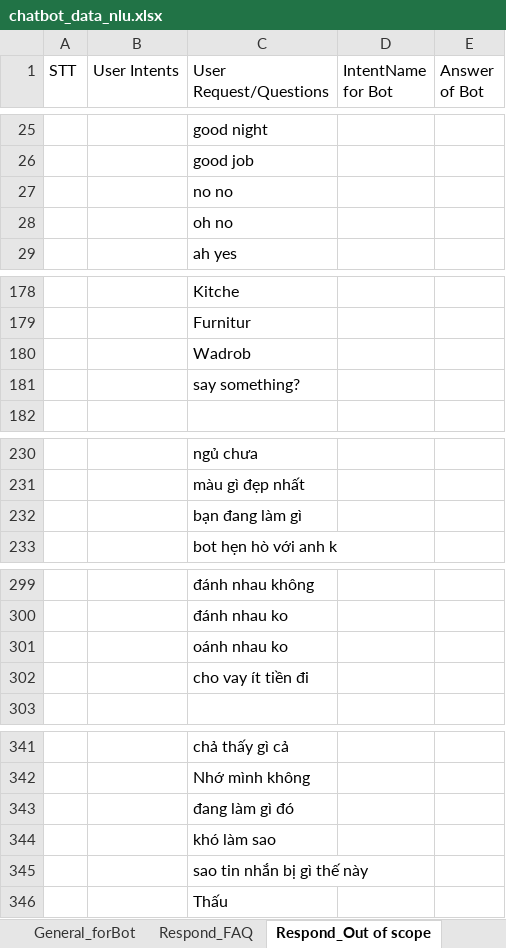
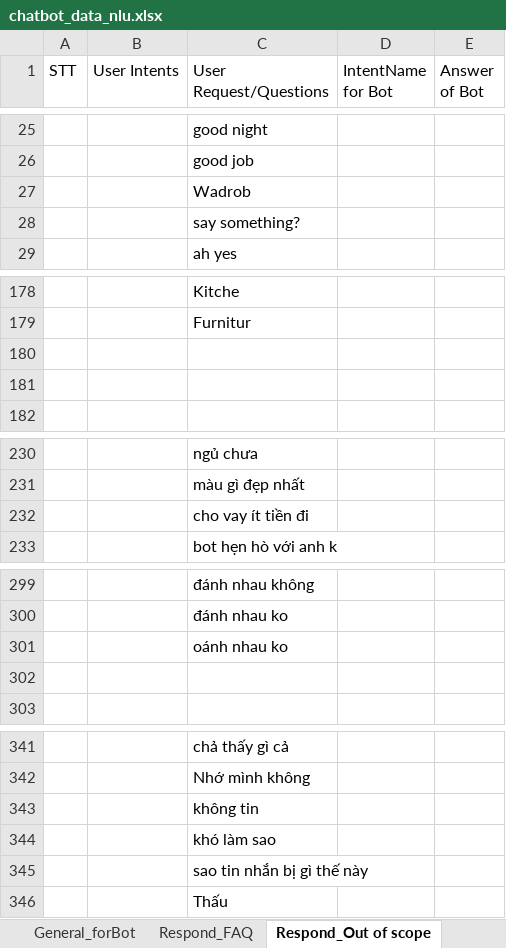
Before and after one commit to DBone32/rasa-chatbot, an Excel workbook: raw_data/chatbot_data_nlu.xlsx, sheet Respond_Out of scope, drawn as a sheet; only a part is shown, gaps mark what is left out; values as stored, in another font and other column widths than the file's, no borders; the diff covers the shown part only; the diff names each change by its address in the sheet, - before the commit and + after, or states it on an @@ line.

```diff
--- a/raw_data/chatbot_data_nlu.xlsx (sheet Respond_Out of scope)
+++ b/raw_data/chatbot_data_nlu.xlsx (sheet Respond_Out of scope)
-C27 (User Request/Questions): no no
+C27 (User Request/Questions): Wadrob
-C28 (User Request/Questions): oh no
+C28 (User Request/Questions): say something?
-C180 (User Request/Questions): Wadrob
+C180 (User Request/Questions): (empty)
-C181 (User Request/Questions): say something?
+C181 (User Request/Questions): (empty)
-C232 (User Request/Questions): bạn đang làm gì
+C232 (User Request/Questions): cho vay ít tiền đi
-C302 (User Request/Questions): cho vay ít tiền đi
+C302 (User Request/Questions): (empty)
-C343 (User Request/Questions): đang làm gì đó
+C343 (User Request/Questions): không tin
```
Also changed, not shown: 1 removed row elsewhere in this sheet, sheet Respond_FAQ, sheet General_forBot, sheet Slots, sheet Câu hỏi khác, sheet Respond, sheet Custom Action, 4 more sheets, raw_data/chatbot_data_core.xlsx, 10 other files.
